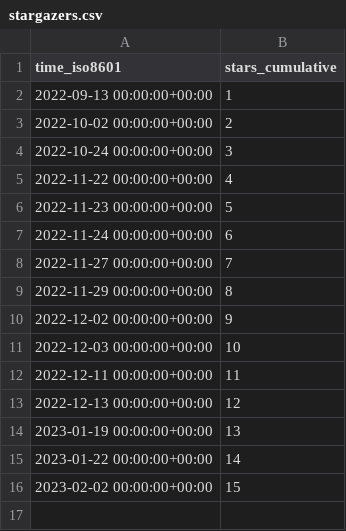
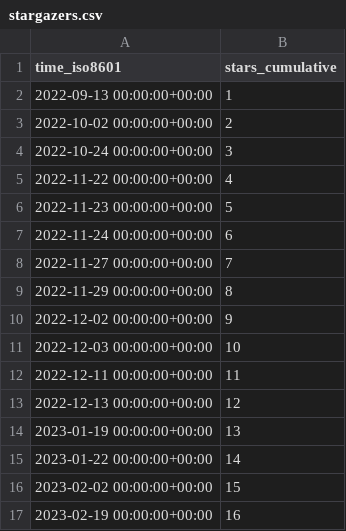
Before and after one commit to richibrics/IoTuring, a CSV file: richibrics/IoTuring/ghrs-data/stargazers.csv, drawn as a sheet.

```diff
--- a/richibrics/IoTuring/ghrs-data/stargazers.csv
+++ b/richibrics/IoTuring/ghrs-data/stargazers.csv
@@ -16 +16,2 @@ time_iso8601,stars_cumulative
 2023-02-02 00:00:00+00:00,15
+2023-02-19 00:00:00+00:00,16
```
